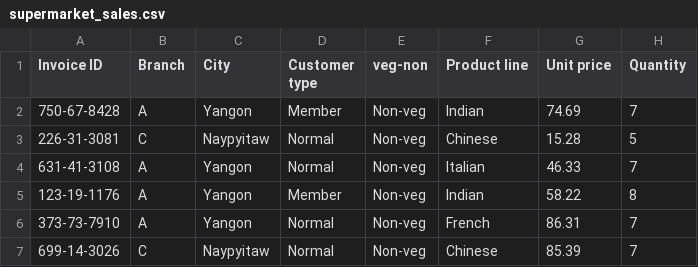
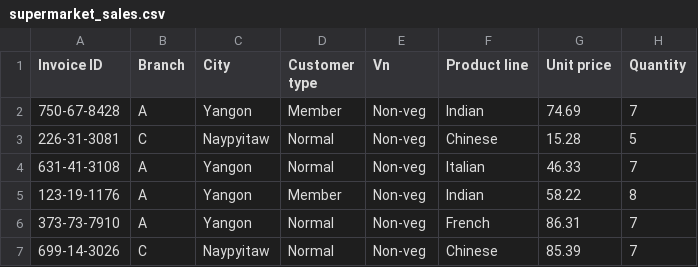
Before and after one commit to vinayakms221/market-analysis-streamlit, a CSV file: datasets/supermarket_sales.csv, drawn as a sheet; only a part is shown; the diff names each change by its address in the sheet, - before the commit and + after, or states it on an @@ line.

Commit message:
Update supermarket_sales.csv

```diff
--- a/datasets/supermarket_sales.csv
+++ b/datasets/supermarket_sales.csv
-E1: veg-non
+E1: Vn
```
